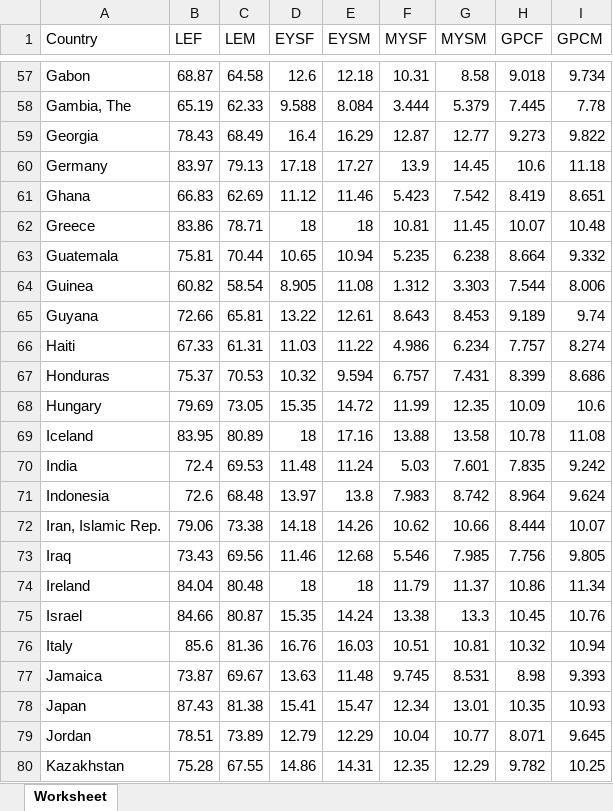
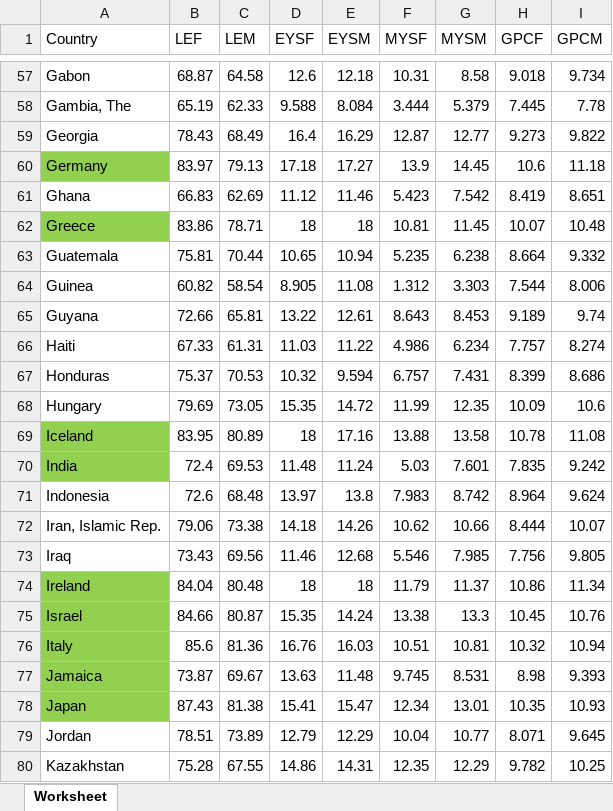
Before and after one commit to infofintech/i18n, an Excel workbook: GDL-2019.xlsx, sheet Worksheet, drawn as a sheet; only a part is shown, gaps mark what is left out; values as stored, in another font and other column widths than the file's, no borders; the diff names each change by its address in the sheet, - before the commit and + after, or states it on an @@ line.

```diff
--- a/GDL-2019.xlsx (sheet Worksheet)
+++ b/GDL-2019.xlsx (sheet Worksheet)
-A60 fill: none
+A60 fill: #92D050
-A62 fill: none
+A62 fill: #92D050
-A69:A70 fill: none
+A69:A70 fill: #92D050
-A74:A78 fill: none
+A74:A78 fill: #92D050
```
Also changed, not shown: 1 other file.
